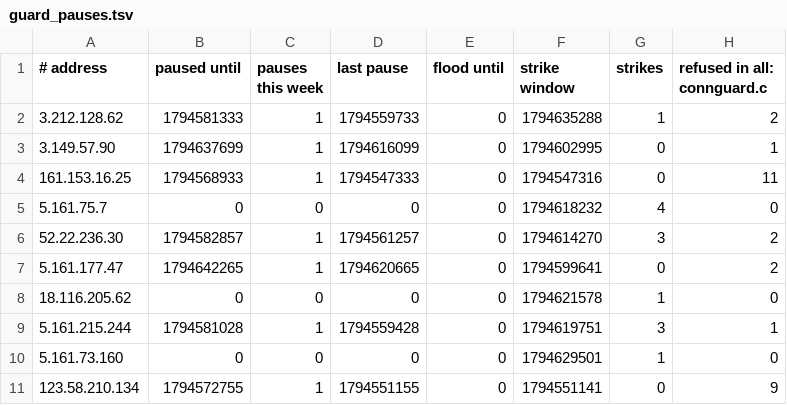
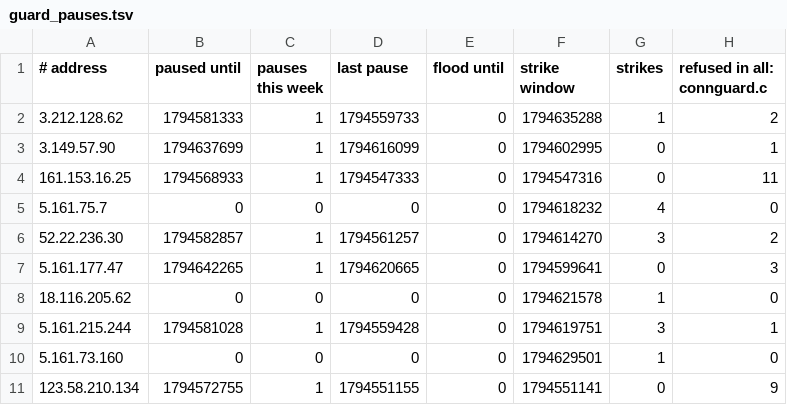
Before and after one commit to jeremydbean/toc2026, a TSV file: log/guard_pauses.tsv, drawn as a sheet; only a part is shown.

```diff
--- a/log/guard_pauses.tsv
+++ b/log/guard_pauses.tsv
@@ -6,3 +6,3 @@
 52.22.236.30	1794582857	1	1794561257	0	1794614270	3	2
-5.161.177.47	1794642265	1	1794620665	0	1794599641	0	2
+5.161.177.47	1794642265	1	1794620665	0	1794599641	0	3
 18.116.205.62	0	0	0	0	1794621578	1	0
```
Also changed, not shown: 2 other files.
